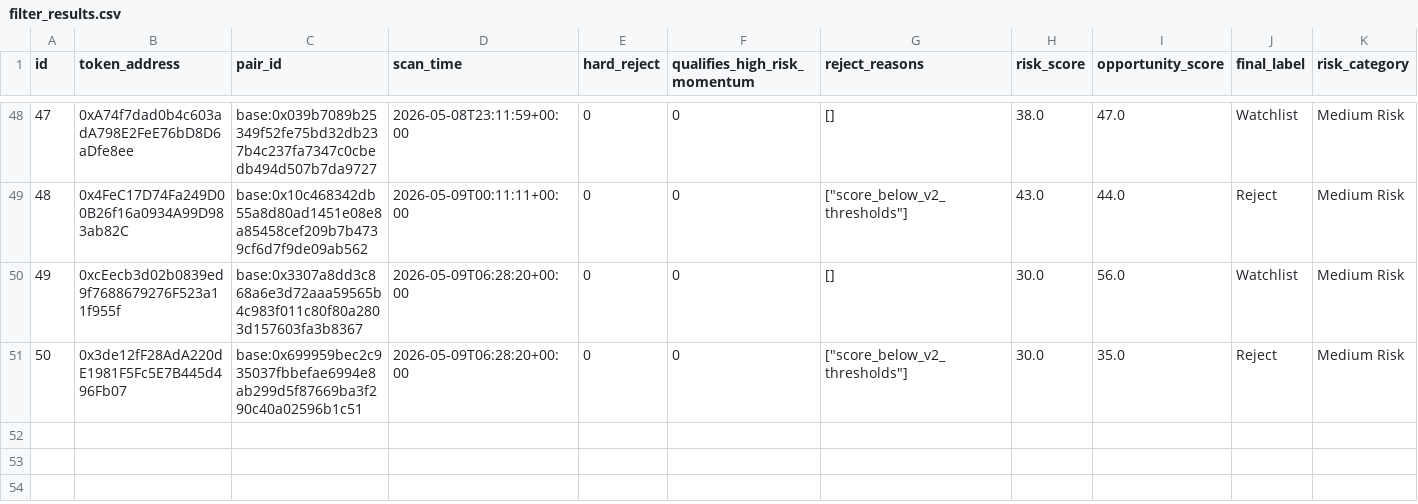
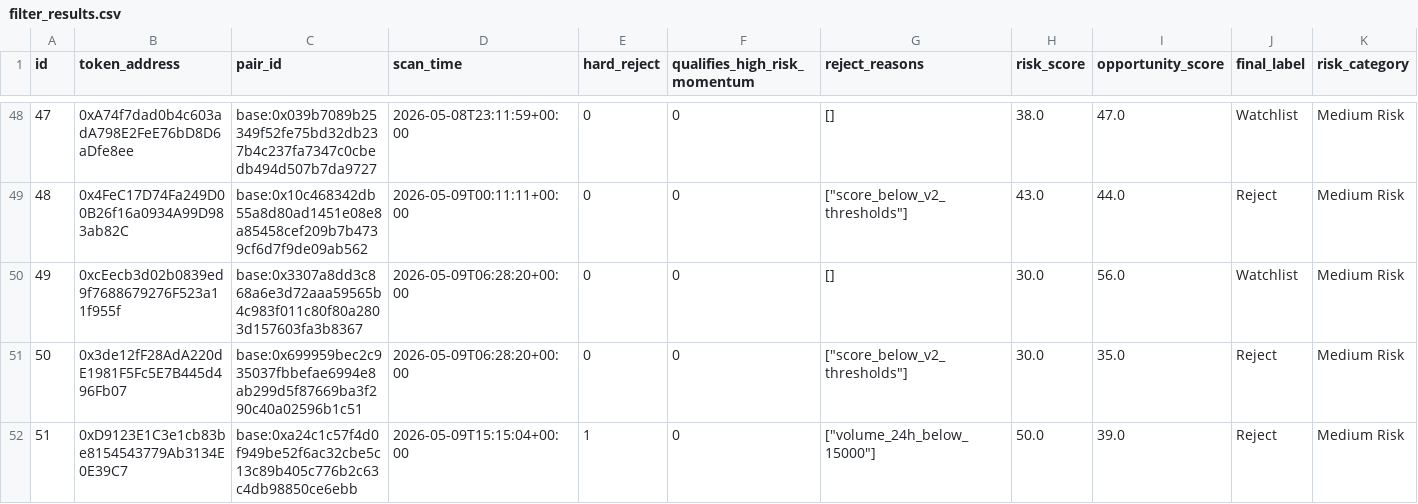
Before and after one commit to fatehchana17-create/crypto-signal-autopsy-v1, a CSV file: exports/filter_results.csv, drawn as a sheet; only a part is shown, gaps mark what is left out; rows hold the shown columns only; the diff names each change by its address in the sheet, - before the commit and + after, or states it on an @@ line.

```diff
--- a/exports/filter_results.csv
+++ b/exports/filter_results.csv
+row 52: 51 | 0xD9123E1C3e1cb83be8154543779Ab3134E0E39C7 | base:0xa24c1c57f4d0f949be52f6ac32cbe5c13c89b405c776b2c63c4db98850ce6ebb | 2026-05-09T15:15:04+00:00 | 1 | 0 | ["volume_24h_below_15000"] | 50.0 | 39.0 | Reject | Medium Risk
```
Also changed, not shown: exports/outcome_snapshots.csv, exports/outliers.csv, 11 other files.
